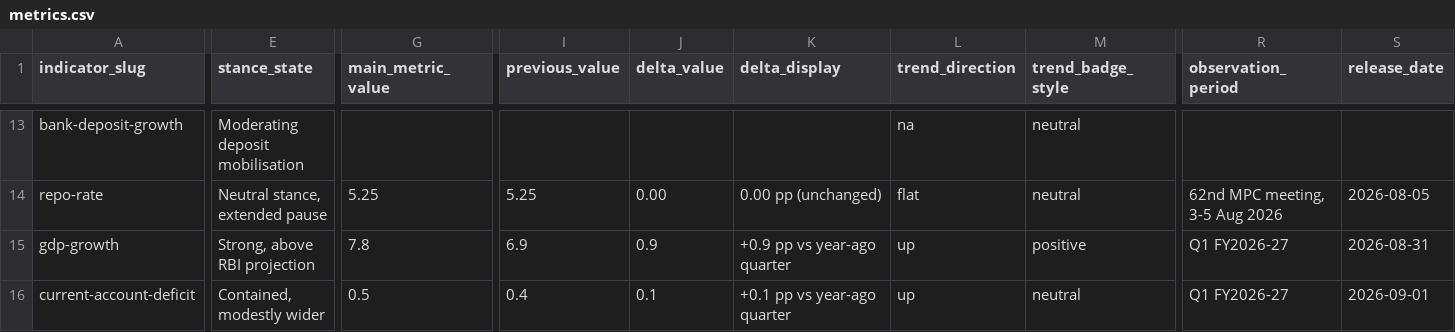
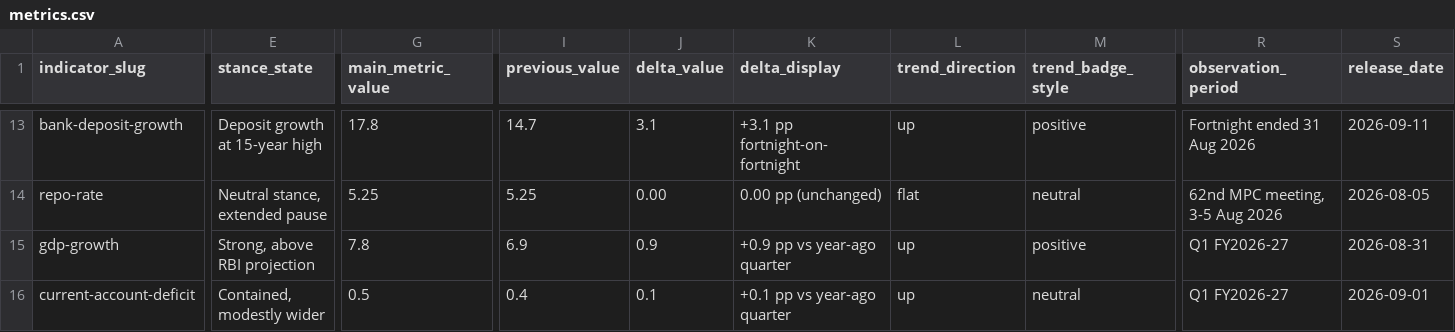
Before and after one commit to nshariharasudhan-lgtm/MacroIndicator, a CSV file: public/data/metrics.csv, drawn as a sheet; only a part is shown, gaps mark what is left out; the diff covers the shown part only; the diff names each change by its address in the sheet, - before the commit and + after, or states it on an @@ line.

```diff
--- a/public/data/metrics.csv
+++ b/public/data/metrics.csv
-E13 (stance_state): Moderating deposit mobilisation
+E13 (stance_state): Deposit growth at 15-year high
-G13 (main_metric_value): (empty)
+G13 (main_metric_value): 17.8
-I13 (previous_value): (empty)
+I13 (previous_value): 14.7
-J13 (delta_value): (empty)
+J13 (delta_value): 3.1
-K13 (delta_display): (empty)
+K13 (delta_display): +3.1 pp fortnight-on-fortnight
-L13 (trend_direction): na
+L13 (trend_direction): up
-M13 (trend_badge_style): neutral
+M13 (trend_badge_style): positive
-R13 (observation_period): (empty)
+R13 (observation_period): Fortnight ended 31 Aug 2026
-S13 (release_date): (empty)
+S13 (release_date): 2026-09-11
```
Also changed, not shown: 93 edited cells elsewhere in this file, data/metrics.csv, public/metrics.csv, 8 other files.
